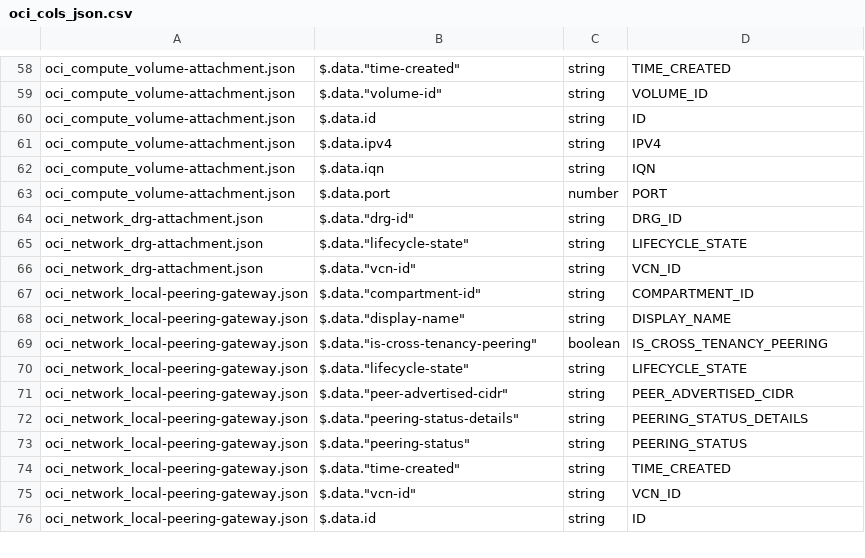
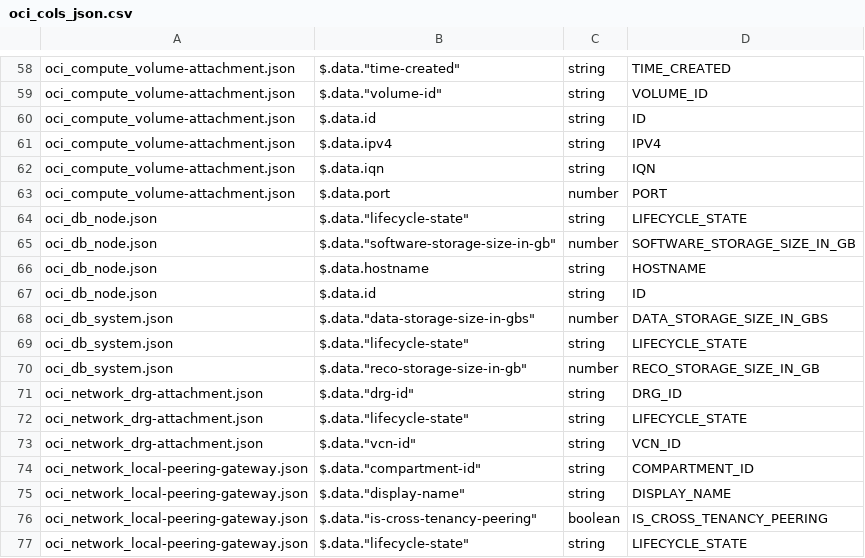
Before and after one commit to dbarj/oci360, a CSV file: sh/oci_cols_json.csv, drawn as a sheet; only a part is shown, gaps mark what is left out; the shorter side is filled out with more unchanged rows; the diff names each change by its address in the sheet, - before the commit and + after, or states it on an @@ line.

Commit message:
Improving some sections
- Database nodes on VOWL
- Failed tables section
- Database storage on bar chart
- User in groups improvements

```diff
--- a/sh/oci_cols_json.csv
+++ b/sh/oci_cols_json.csv
+row 64: oci_db_node.json | $.data."lifecycle-state" | string | LIFECYCLE_STATE
+row 65: oci_db_node.json | $.data."software-storage-size-in-gb" | number | SOFTWARE_STORAGE_SIZE_IN_GB
+row 66: oci_db_node.json | $.data.hostname | string | HOSTNAME
+row 67: oci_db_node.json | $.data.id | string | ID
+row 68: oci_db_system.json | $.data."data-storage-size-in-gbs" | number | DATA_STORAGE_SIZE_IN_GBS
+row 69: oci_db_system.json | $.data."lifecycle-state" | string | LIFECYCLE_STATE
+row 70: oci_db_system.json | $.data."reco-storage-size-in-gb" | number | RECO_STORAGE_SIZE_IN_GB
```
Also changed, not shown: 8 other files.
